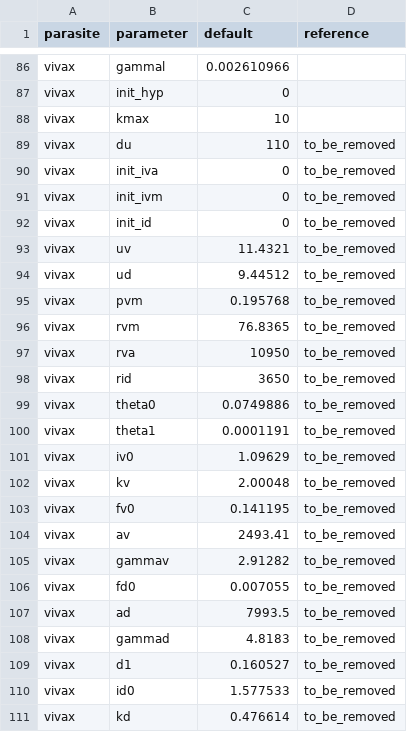
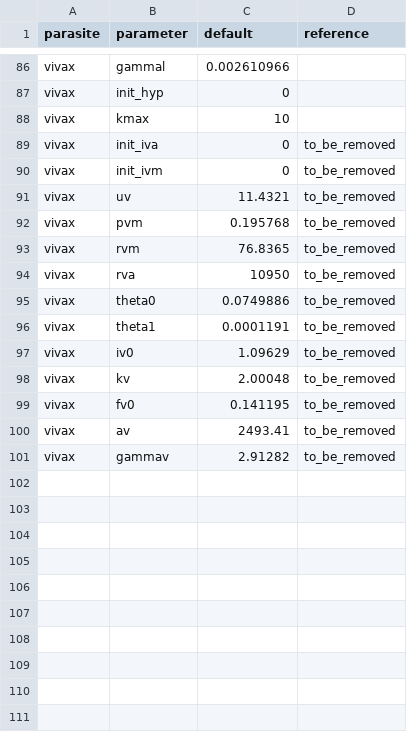
Before and after one commit to JasonRWood/malariasimulation, a CSV file: data-raw/parasite_parameters.csv, drawn as a sheet; only a part is shown, gaps mark what is left out.

Commit message:
antiparasite immunity function shapes the duration of subpatent infection/rate of recovery from subpatent infection. These values are now assigned during the variable creation and calculation of recovery rates.
In previous iterations I have kept ID in the vivax model, where it acts as antiparasite immunity. For clarity of thought, I've now added IAA and IAM antiparasite immunities, including their decay, boosting, maternal immunity and reset at death.

We must also adjust the prevalence rendering, which for p.f is based on detectability immunity, and for p.v is explicit in the human states. p_detect_lm is also inappropriate for p.v as the lm_detection is explicit.

du, and ID parameters removed for vivax.

Tests are added for du rates and for prevalence rendering.

```diff
--- a/data-raw/parasite_parameters.csv
+++ b/data-raw/parasite_parameters.csv
@@ -88,8 +88,5 @@ vivax,init_hyp,0,
 vivax,kmax,10
-vivax,du,110,to_be_removed
 vivax,init_iva,0,to_be_removed
 vivax,init_ivm,0,to_be_removed
-vivax,init_id,0,to_be_removed
 vivax,uv,11.4321,to_be_removed
-vivax,ud,9.44512,to_be_removed
 vivax,pvm,0.195768,to_be_removed
@@ -97,3 +94,2 @@ vivax,rvm,76.8365,to_be_removed
 vivax,rva,10950,to_be_removed
-vivax,rid,3650,to_be_removed
 vivax,theta0,0.0749886,to_be_removed
@@ -105,7 +101 @@ vivax,av,2493.41,to_be_removed
 vivax,gammav,2.91282,to_be_removed
-vivax,fd0,0.007055,to_be_removed
-vivax,ad,7993.5,to_be_removed
-vivax,gammad,4.8183,to_be_removed
-vivax,d1,0.160527,to_be_removed
-vivax,id0,1.577533,to_be_removed
-vivax,kd,0.476614,to_be_removed
```
Also changed, not shown: 8 other files.
